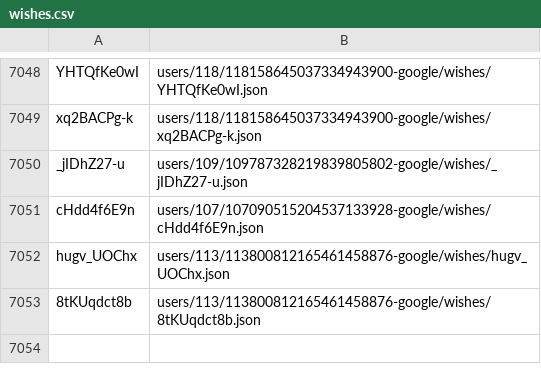
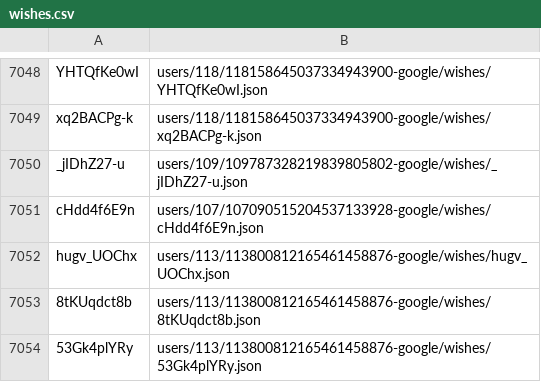
Before and after one commit to knigopis/repo2.knigopis.com, a CSV file: wishes.csv, drawn as a sheet; only a part is shown, gaps mark what is left out; the diff names each change by its address in the sheet, - before the commit and + after, or states it on an @@ line.

```diff
--- a/wishes.csv
+++ b/wishes.csv
+row 7054: 53Gk4plYRy | users/113/113800812165461458876-google/wishes/53Gk4plYRy.json
```
Also changed, not shown: 2 other files.
